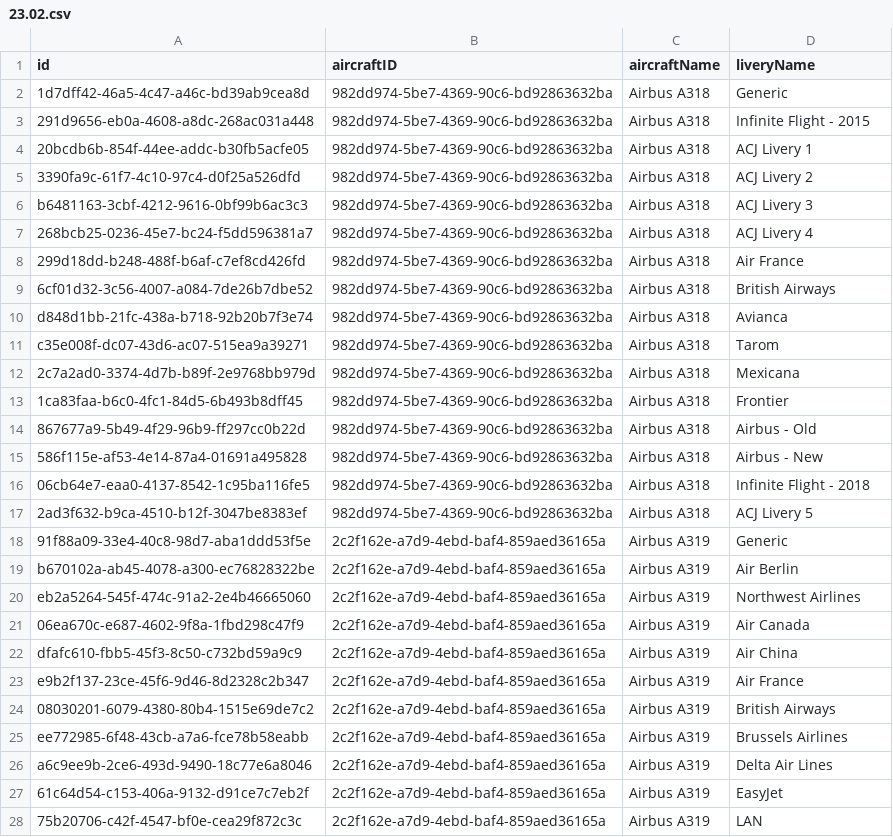
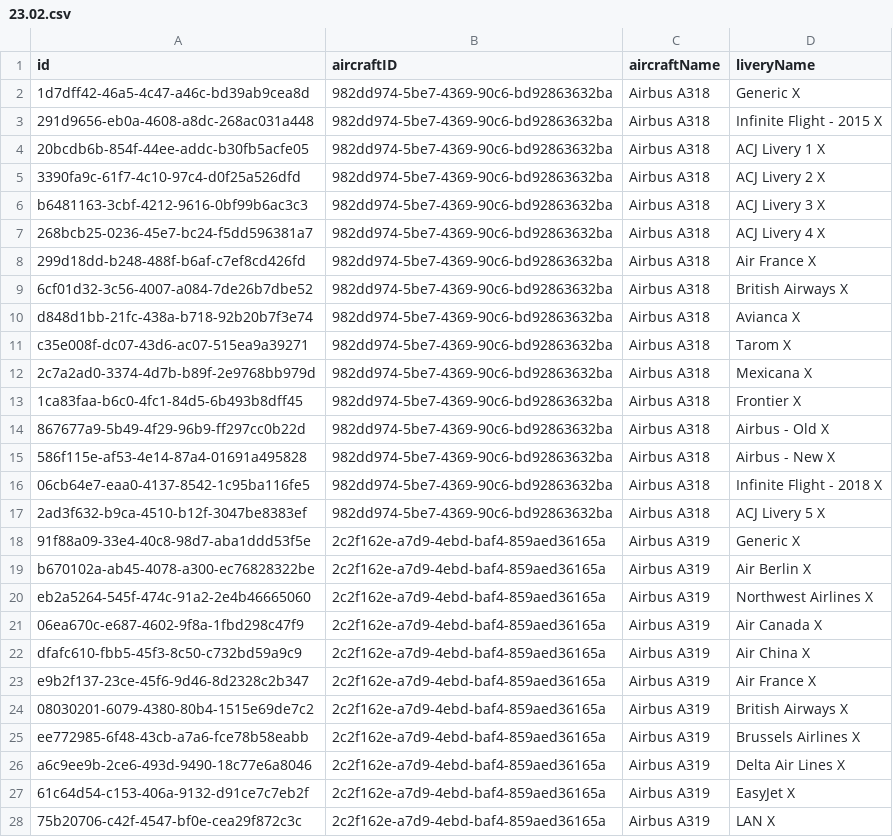
Before and after one commit to Daniboi737/Infinite_Live, a CSV file: 23.02.csv, drawn as a sheet; only a part is shown; the diff covers the shown part only.

Commit message:
Update 23.02.csv

```diff
--- a/23.02.csv
+++ b/23.02.csv
@@ -1,28 +1,28 @@
 id	aircraftID	aircraftName	liveryName
-1d7dff42-46a5-4c47-a46c-bd39ab9cea8d	982dd974-5be7-4369-90c6-bd92863632ba	Airbus A318	Generic
-291d9656-eb0a-4608-a8dc-268ac031a448	982dd974-5be7-4369-90c6-bd92863632ba	Airbus A318	Infinite Flight - 2015
-20bcdb6b-854f-44ee-addc-b30fb5acfe05	982dd974-5be7-4369-90c6-bd92863632ba	Airbus A318	ACJ Livery 1
-3390fa9c-61f7-4c10-97c4-d0f25a526dfd	982dd974-5be7-4369-90c6-bd92863632ba	Airbus A318	ACJ Livery 2
-b6481163-3cbf-4212-9616-0bf99b6ac3c3	982dd974-5be7-4369-90c6-bd92863632ba	Airbus A318	ACJ Livery 3
-268bcb25-0236-45e7-bc24-f5dd596381a7	982dd974-5be7-4369-90c6-bd92863632ba	Airbus A318	ACJ Livery 4
-299d18dd-b248-488f-b6af-c7ef8cd426fd	982dd974-5be7-4369-90c6-bd92863632ba	Airbus A318	Air France
-6cf01d32-3c56-4007-a084-7de26b7dbe52	982dd974-5be7-4369-90c6-bd92863632ba	Airbus A318	British Airways
-d848d1bb-21fc-438a-b718-92b20b7f3e74	982dd974-5be7-4369-90c6-bd92863632ba	Airbus A318	Avianca
-c35e008f-dc07-43d6-ac07-515ea9a39271	982dd974-5be7-4369-90c6-bd92863632ba	Airbus A318	Tarom
-2c7a2ad0-3374-4d7b-b89f-2e9768bb979d	982dd974-5be7-4369-90c6-bd92863632ba	Airbus A318	Mexicana
-1ca83faa-b6c0-4fc1-84d5-6b493b8dff45	982dd974-5be7-4369-90c6-bd92863632ba	Airbus A318	Frontier
-867677a9-5b49-4f29-96b9-ff297cc0b22d	982dd974-5be7-4369-90c6-bd92863632ba	Airbus A318	Airbus - Old
-586f115e-af53-4e14-87a4-01691a495828	982dd974-5be7-4369-90c6-bd92863632ba	Airbus A318	Airbus - New
-06cb64e7-eaa0-4137-8542-1c95ba116fe5	982dd974-5be7-4369-90c6-bd92863632ba	Airbus A318	Infinite Flight - 2018
-2ad3f632-b9ca-4510-b12f-3047be8383ef	982dd974-5be7-4369-90c6-bd92863632ba	Airbus A318	ACJ Livery 5
-91f88a09-33e4-40c8-98d7-aba1ddd53f5e	2c2f162e-a7d9-4ebd-baf4-859aed36165a	Airbus A319	Generic
-b670102a-ab45-4078-a300-ec76828322be	2c2f162e-a7d9-4ebd-baf4-859aed36165a	Airbus A319	Air Berlin
-eb2a5264-545f-474c-91a2-2e4b46665060	2c2f162e-a7d9-4ebd-baf4-859aed36165a	Airbus A319	Northwest Airlines
-06ea670c-e687-4602-9f8a-1fbd298c47f9	2c2f162e-a7d9-4ebd-baf4-859aed36165a	Airbus A319	Air Canada
-dfafc610-fbb5-45f3-8c50-c732bd59a9c9	2c2f162e-a7d9-4ebd-baf4-859aed36165a	Airbus A319	Air China
-e9b2f137-23ce-45f6-9d46-8d2328c2b347	2c2f162e-a7d9-4ebd-baf4-859aed36165a	Airbus A319	Air France
-08030201-6079-4380-80b4-1515e69de7c2	2c2f162e-a7d9-4ebd-baf4-859aed36165a	Airbus A319	British Airways
-ee772985-6f48-43cb-a7a6-fce78b58eabb	2c2f162e-a7d9-4ebd-baf4-859aed36165a	Airbus A319	Brussels Airlines
-a6c9ee9b-2ce6-493d-9490-18c77e6a8046	2c2f162e-a7d9-4ebd-baf4-859aed36165a	Airbus A319	Delta Air Lines
-61c64d54-c153-406a-9132-d91ce7c7eb2f	2c2f162e-a7d9-4ebd-baf4-859aed36165a	Airbus A319	EasyJet
-75b20706-c42f-4547-bf0e-cea29f872c3c	2c2f162e-a7d9-4ebd-baf4-859aed36165a	Airbus A319	LAN
+1d7dff42-46a5-4c47-a46c-bd39ab9cea8d	982dd974-5be7-4369-90c6-bd92863632ba	Airbus A318	Generic X
+291d9656-eb0a-4608-a8dc-268ac031a448	982dd974-5be7-4369-90c6-bd92863632ba	Airbus A318	Infinite Flight - 2015 X
+20bcdb6b-854f-44ee-addc-b30fb5acfe05	982dd974-5be7-4369-90c6-bd92863632ba	Airbus A318	ACJ Livery 1 X
+3390fa9c-61f7-4c10-97c4-d0f25a526dfd	982dd974-5be7-4369-90c6-bd92863632ba	Airbus A318	ACJ Livery 2 X
+b6481163-3cbf-4212-9616-0bf99b6ac3c3	982dd974-5be7-4369-90c6-bd92863632ba	Airbus A318	ACJ Livery 3 X
+268bcb25-0236-45e7-bc24-f5dd596381a7	982dd974-5be7-4369-90c6-bd92863632ba	Airbus A318	ACJ Livery 4 X
+299d18dd-b248-488f-b6af-c7ef8cd426fd	982dd974-5be7-4369-90c6-bd92863632ba	Airbus A318	Air France X
+6cf01d32-3c56-4007-a084-7de26b7dbe52	982dd974-5be7-4369-90c6-bd92863632ba	Airbus A318	British Airways X
+d848d1bb-21fc-438a-b718-92b20b7f3e74	982dd974-5be7-4369-90c6-bd92863632ba	Airbus A318	Avianca X
+c35e008f-dc07-43d6-ac07-515ea9a39271	982dd974-5be7-4369-90c6-bd92863632ba	Airbus A318	Tarom X
+2c7a2ad0-3374-4d7b-b89f-2e9768bb979d	982dd974-5be7-4369-90c6-bd92863632ba	Airbus A318	Mexicana X
+1ca83faa-b6c0-4fc1-84d5-6b493b8dff45	982dd974-5be7-4369-90c6-bd92863632ba	Airbus A318	Frontier X
+867677a9-5b49-4f29-96b9-ff297cc0b22d	982dd974-5be7-4369-90c6-bd92863632ba	Airbus A318	Airbus - Old X
+586f115e-af53-4e14-87a4-01691a495828	982dd974-5be7-4369-90c6-bd92863632ba	Airbus A318	Airbus - New X
+06cb64e7-eaa0-4137-8542-1c95ba116fe5	982dd974-5be7-4369-90c6-bd92863632ba	Airbus A318	Infinite Flight - 2018 X
+2ad3f632-b9ca-4510-b12f-3047be8383ef	982dd974-5be7-4369-90c6-bd92863632ba	Airbus A318	ACJ Livery 5 X
+91f88a09-33e4-40c8-98d7-aba1ddd53f5e	2c2f162e-a7d9-4ebd-baf4-859aed36165a	Airbus A319	Generic X
+b670102a-ab45-4078-a300-ec76828322be	2c2f162e-a7d9-4ebd-baf4-859aed36165a	Airbus A319	Air Berlin X
+eb2a5264-545f-474c-91a2-2e4b46665060	2c2f162e-a7d9-4ebd-baf4-859aed36165a	Airbus A319	Northwest Airlines X
+06ea670c-e687-4602-9f8a-1fbd298c47f9	2c2f162e-a7d9-4ebd-baf4-859aed36165a	Airbus A319	Air Canada X
+dfafc610-fbb5-45f3-8c50-c732bd59a9c9	2c2f162e-a7d9-4ebd-baf4-859aed36165a	Airbus A319	Air China X
+e9b2f137-23ce-45f6-9d46-8d2328c2b347	2c2f162e-a7d9-4ebd-baf4-859aed36165a	Airbus A319	Air France X
+08030201-6079-4380-80b4-1515e69de7c2	2c2f162e-a7d9-4ebd-baf4-859aed36165a	Airbus A319	British Airways X
+ee772985-6f48-43cb-a7a6-fce78b58eabb	2c2f162e-a7d9-4ebd-baf4-859aed36165a	Airbus A319	Brussels Airlines X
+a6c9ee9b-2ce6-493d-9490-18c77e6a8046	2c2f162e-a7d9-4ebd-baf4-859aed36165a	Airbus A319	Delta Air Lines X
+61c64d54-c153-406a-9132-d91ce7c7eb2f	2c2f162e-a7d9-4ebd-baf4-859aed36165a	Airbus A319	EasyJet X
+75b20706-c42f-4547-bf0e-cea29f872c3c	2c2f162e-a7d9-4ebd-baf4-859aed36165a	Airbus A319	LAN X
```
Also changed, not shown: 8 edited cells elsewhere in this file.
